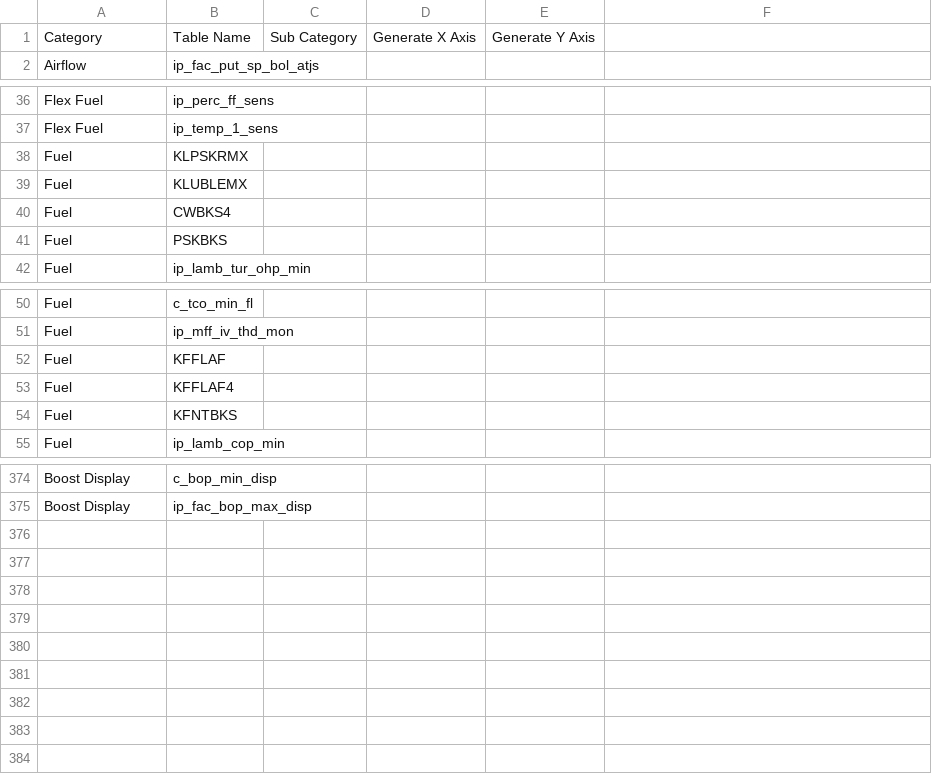
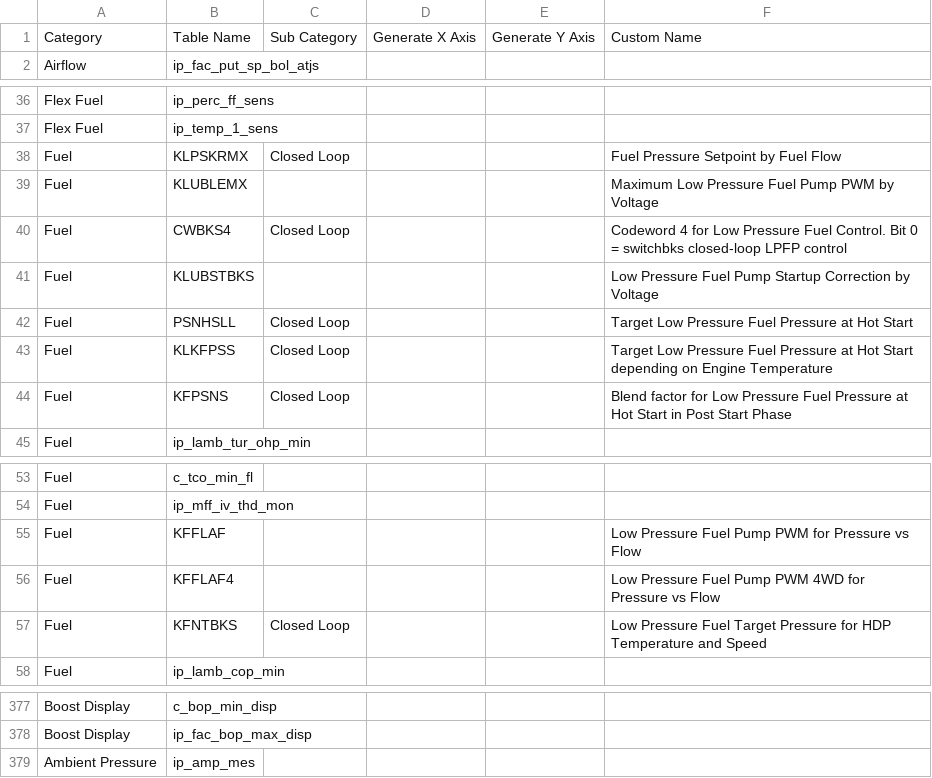
Before and after one commit to bri3d/a2l2xdf, a CSV file: a2l2xdf.csv, drawn as a sheet; only a part is shown, gaps mark what is left out.

Commit message:
custom name support

```diff
--- a/a2l2xdf.csv
+++ b/a2l2xdf.csv
@@ -1,2 +1,2 @@
-Category,Table Name,Sub Category,Generate X Axis,Generate Y Axis
+Category,Table Name,Sub Category,Generate X Axis,Generate Y Axis,Custom Name
 Airflow,ip_fac_put_sp_bol_atjs
@@ -37,6 +37,9 @@ Flex Fuel,ip_perc_ff_sens
 Flex Fuel,ip_temp_1_sens
-Fuel,KLPSKRMX
-Fuel,KLUBLEMX
-Fuel,CWBKS4
-Fuel,PSKBKS
+Fuel,KLPSKRMX,Closed Loop,,,Fuel Pressure Setpoint by Fuel Flow
+Fuel,KLUBLEMX,,,,Maximum Low Pressure Fuel Pump PWM by Voltage
+Fuel,CWBKS4,Closed Loop,,,Codeword 4 for Low Pressure Fuel Control. Bit 0 = switchbks closed-loop LPFP control
+Fuel,KLUBSTBKS,,,,Low Pressure Fuel Pump Startup Correction by Voltage
+Fuel,PSNHSLL,Closed Loop,,,Target Low Pressure Fuel Pressure at Hot Start
+Fuel,KLKFPSS,Closed Loop,,,Target Low Pressure Fuel Pressure at Hot Start depending on Engine Temperature
+Fuel,KFPSNS,Closed Loop,,,Blend factor for Low Pressure Fuel Pressure at Hot Start in Post Start Phase
 Fuel,ip_lamb_tur_ohp_min
@@ -51,5 +54,5 @@ Fuel,c_tco_min_fl
 Fuel,ip_mff_iv_thd_mon
-Fuel,KFFLAF
-Fuel,KFFLAF4
-Fuel,KFNTBKS
+Fuel,KFFLAF,,,,Low Pressure Fuel Pump PWM for Pressure vs Flow
+Fuel,KFFLAF4,,,,Low Pressure Fuel Pump PWM 4WD for Pressure vs Flow
+Fuel,KFNTBKS,Closed Loop,,,Low Pressure Fuel Target Pressure for HDP Temperature and Speed
 Fuel,ip_lamb_cop_min
@@ -375 +378,2 @@ Boost Display,c_bop_min_disp
 Boost Display,ip_fac_bop_max_disp
+Ambient Pressure,ip_amp_mes
```
Also changed, not shown: 1 other file.
